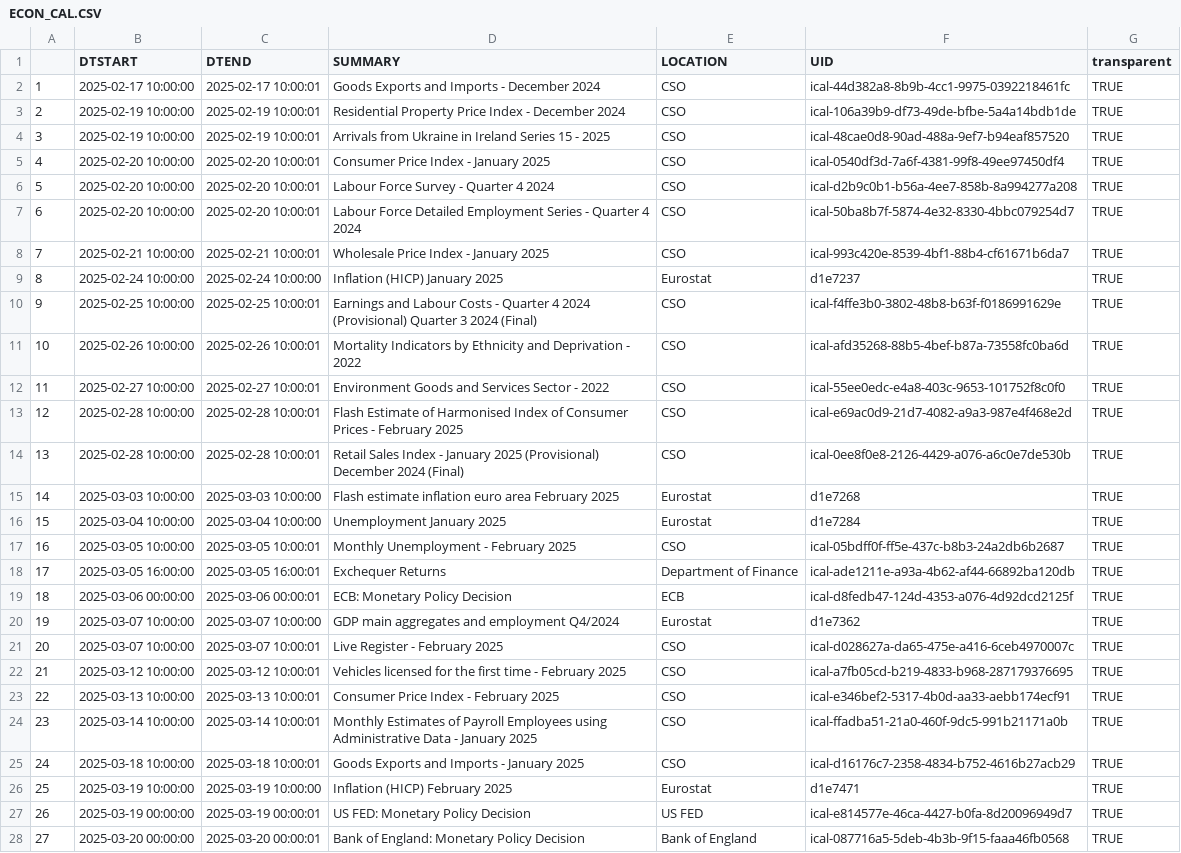
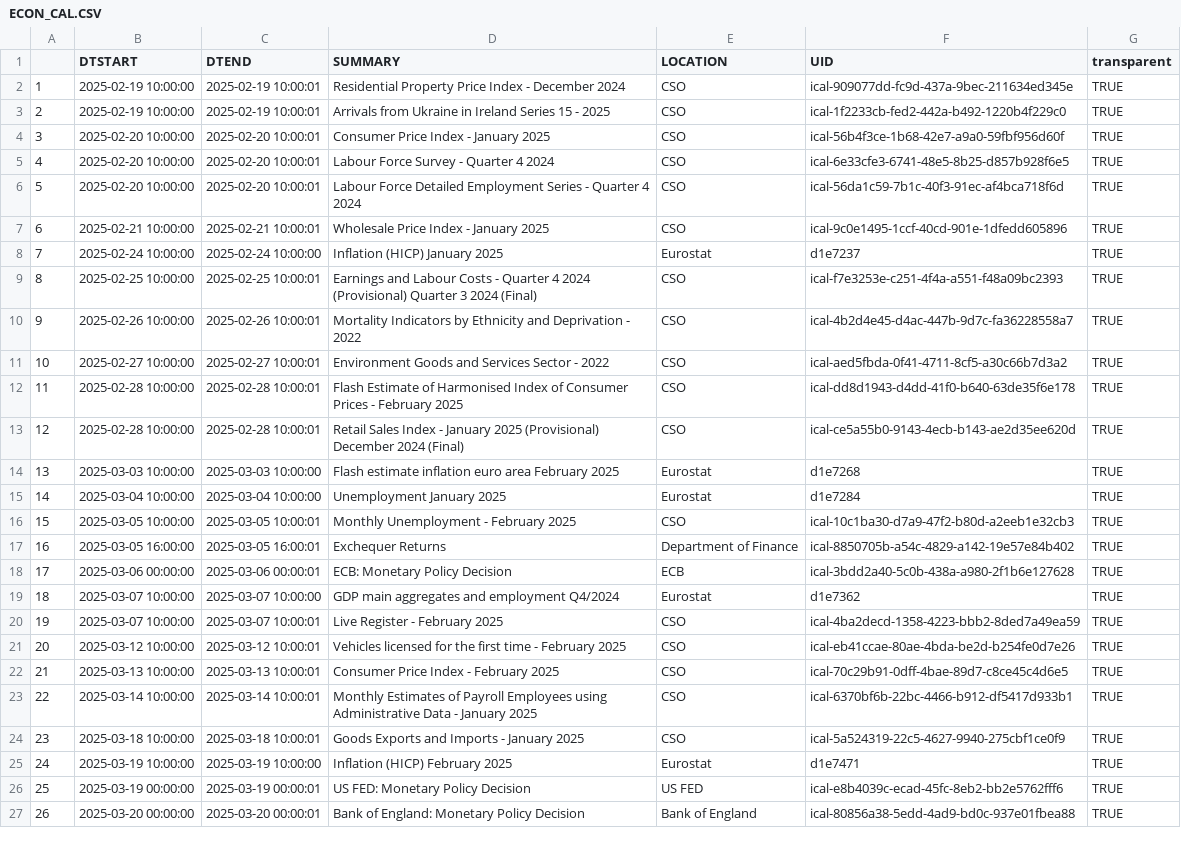
Before and after one commit to mflanagan201/gcal_auto, a CSV file: ECON_CAL.CSV, drawn as a sheet; only a part is shown; removed rows and columns are numbered as before the commit, all else as after; the diff covers the shown part only; the diff names each change by its address in the sheet, - before the commit and + after, or states it on an @@ line.

Commit message:
Add econ_cal.csv

```diff
--- a/ECON_CAL.CSV
+++ b/ECON_CAL.CSV
-row 2: 1 | 2025-02-17 10:00:00 | 2025-02-17 10:00:01 | Goods Exports and Imports - December 2024 | CSO | ical-44d382a8-8b9b-4cc1-9975-0392218461fc | TRUE
@@ column A renumbered from row 2 down @@
-F2 (UID): ical-106a39b9-df73-49de-bfbe-5a4a14bdb1de
+F2 (UID): ical-909077dd-fc9d-437a-9bec-211634ed345e
-F3 (UID): ical-48cae0d8-90ad-488a-9ef7-b94eaf857520
+F3 (UID): ical-1f2233cb-fed2-442a-b492-1220b4f229c0
-F4 (UID): ical-0540df3d-7a6f-4381-99f8-49ee97450df4
+F4 (UID): ical-56b4f3ce-1b68-42e7-a9a0-59fbf956d60f
-F5 (UID): ical-d2b9c0b1-b56a-4ee7-858b-8a994277a208
+F5 (UID): ical-6e33cfe3-6741-48e5-8b25-d857b928f6e5
-F6 (UID): ical-50ba8b7f-5874-4e32-8330-4bbc079254d7
+F6 (UID): ical-56da1c59-7b1c-40f3-91ec-af4bca718f6d
-F7 (UID): ical-993c420e-8539-4bf1-88b4-cf61671b6da7
+F7 (UID): ical-9c0e1495-1ccf-40cd-901e-1dfedd605896
-F9 (UID): ical-f4ffe3b0-3802-48b8-b63f-f0186991629e
+F9 (UID): ical-f7e3253e-c251-4f4a-a551-f48a09bc2393
-F10 (UID): ical-afd35268-88b5-4bef-b87a-73558fc0ba6d
+F10 (UID): ical-4b2d4e45-d4ac-447b-9d7c-fa36228558a7
-F11 (UID): ical-55ee0edc-e4a8-403c-9653-101752f8c0f0
+F11 (UID): ical-aed5fbda-0f41-4711-8cf5-a30c66b7d3a2
-F12 (UID): ical-e69ac0d9-21d7-4082-a9a3-987e4f468e2d
+F12 (UID): ical-dd8d1943-d4dd-41f0-b640-63de35f6e178
-F13 (UID): ical-0ee8f0e8-2126-4429-a076-a6c0e7de530b
+F13 (UID): ical-ce5a55b0-9143-4ecb-b143-ae2d35ee620d
-F16 (UID): ical-05bdff0f-ff5e-437c-b8b3-24a2db6b2687
+F16 (UID): ical-10c1ba30-d7a9-47f2-b80d-a2eeb1e32cb3
-F17 (UID): ical-ade1211e-a93a-4b62-af44-66892ba120db
+F17 (UID): ical-8850705b-a54c-4829-a142-19e57e84b402
-F18 (UID): ical-d8fedb47-124d-4353-a076-4d92dcd2125f
+F18 (UID): ical-3bdd2a40-5c0b-438a-a980-2f1b6e127628
-F20 (UID): ical-d028627a-da65-475e-a416-6ceb4970007c
+F20 (UID): ical-4ba2decd-1358-4223-bbb2-8ded7a49ea59
-F21 (UID): ical-a7fb05cd-b219-4833-b968-287179376695
+F21 (UID): ical-eb41ccae-80ae-4bda-be2d-b254fe0d7e26
-F22 (UID): ical-e346bef2-5317-4b0d-aa33-aebb174ecf91
+F22 (UID): ical-70c29b91-0dff-4bae-89d7-c8ce45c4d6e5
-F23 (UID): ical-ffadba51-21a0-460f-9dc5-991b21171a0b
+F23 (UID): ical-6370bf6b-22bc-4466-b912-df5417d933b1
-F24 (UID): ical-d16176c7-2358-4834-b752-4616b27acb29
+F24 (UID): ical-5a524319-22c5-4627-9940-275cbf1ce0f9
-F26 (UID): ical-e814577e-46ca-4427-b0fa-8d20096949d7
+F26 (UID): ical-e8b4039c-ecad-45fc-8eb2-bb2e5762fff6
-F27 (UID): ical-087716a5-5deb-4b3b-9f15-faaa46fb0568
+F27 (UID): ical-80856a38-5edd-4ad9-bd0c-937e01fbea88
```
Also changed, not shown: 6 edited cells elsewhere in this file.
